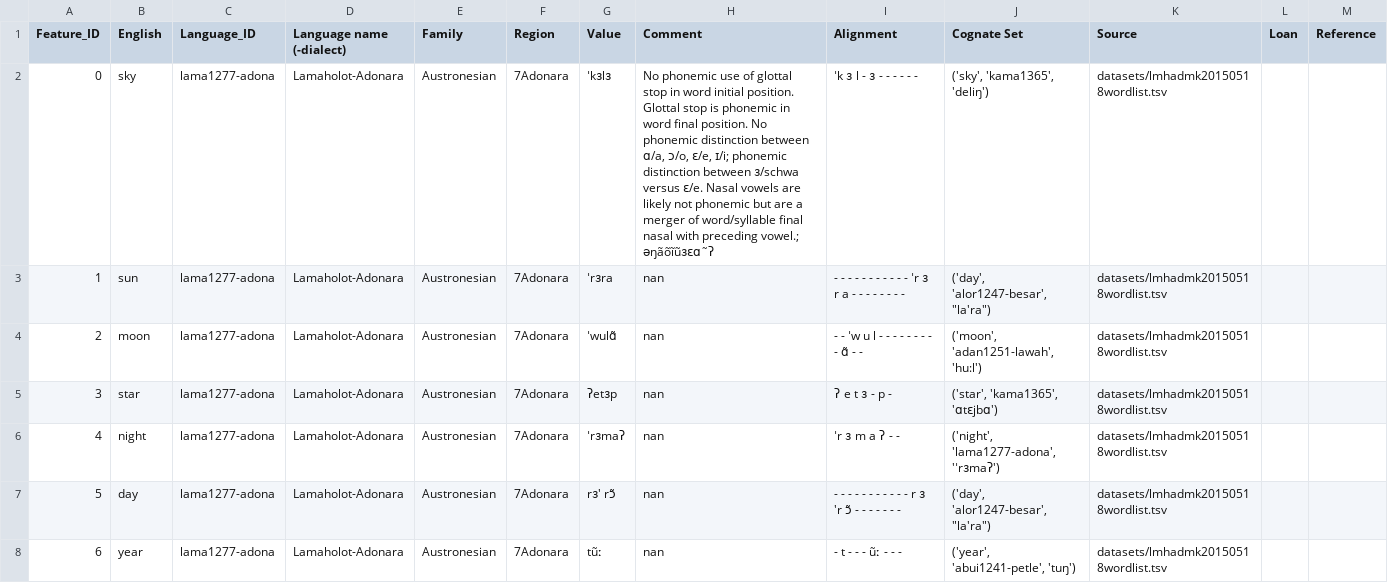
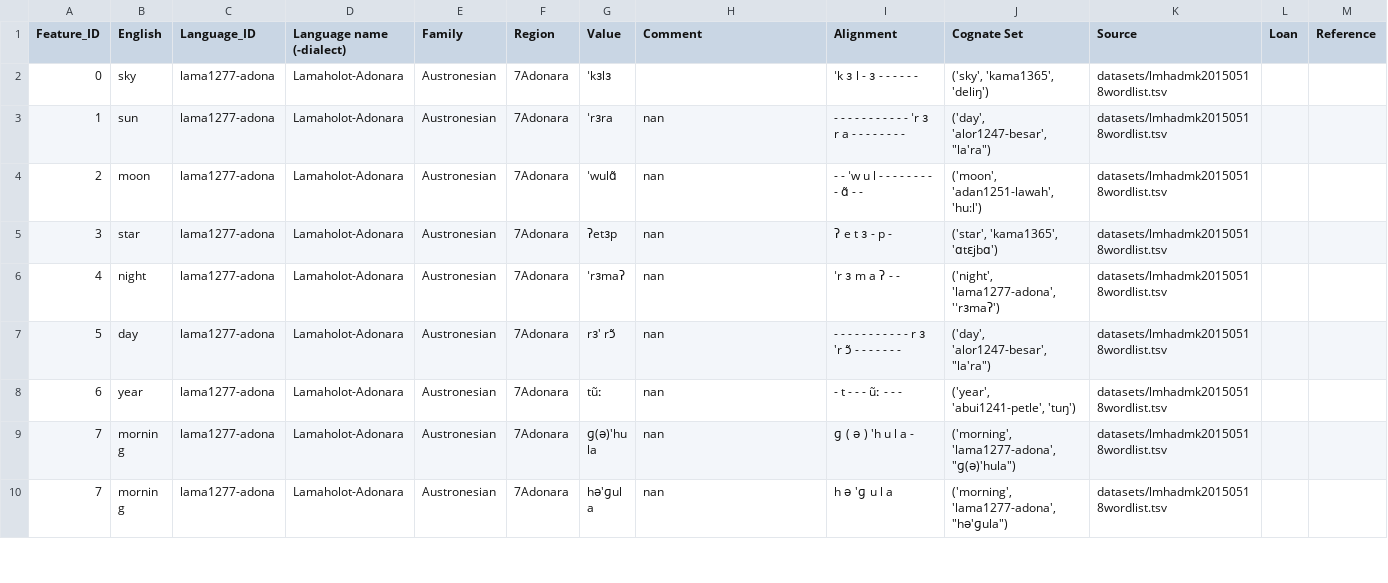
Before and after one commit to xrotwang/lexirumah-data, a TSV file: datasets/lmhadmk20150518wordlist.tsv, drawn as a sheet; only a part is shown; the shorter side is filled out with more unchanged rows.

Commit message:
Move comments concerning the whole word list away from “sky”.
Fixes #18

```diff
--- a/datasets/lmhadmk20150518wordlist.tsv
+++ b/datasets/lmhadmk20150518wordlist.tsv
@@ -1,3 +1,3 @@
 Feature_ID	English	Language_ID	Language name (-dialect)	Family	Region	Value	Comment	Alignment	Cognate Set	Source	Loan	Reference
-0	sky	lama1277-adona	Lamaholot-Adonara	Austronesian	7Adonara	ˈkɜlɜ	No phonemic use of glottal stop in word initial position. Glottal stop is phonemic in word final position. No phonemic distinction between ɑ/a, ɔ/o, ɛ/e, ɪ/i; phonemic distinction between ɜ/schwa versus ɛ/e. Nasal vowels are likely not phonemic but are a merger of word/syllable final nasal with preceding vowel.; əŋãõĩũɜɛɑ˜ʔ	ˈk ɜ l - ɜ - - - - - -	('sky', 'kama1365', 'deliŋ')	datasets/lmhadmk20150518wordlist.tsv		
+0	sky	lama1277-adona	Lamaholot-Adonara	Austronesian	7Adonara	ˈkɜlɜ		ˈk ɜ l - ɜ - - - - - -	('sky', 'kama1365', 'deliŋ')	datasets/lmhadmk20150518wordlist.tsv		
 1	sun	lama1277-adona	Lamaholot-Adonara	Austronesian	7Adonara	ˈrɜra	nan	- - - - - - - - - - - ˈr ɜ r a - - - - - - - -	"('day', 'alor1247-besar', ""la'ra"")"	datasets/lmhadmk20150518wordlist.tsv		
```
Also changed, not shown: datasets/bfnbobonaromk201601wordlist.tsv, datasets/bfnsuaimk201601wordlist.tsv, 11 other files.
